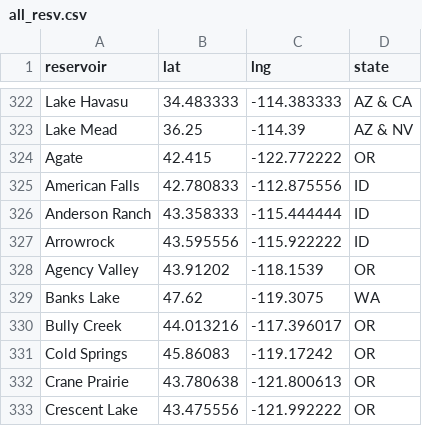
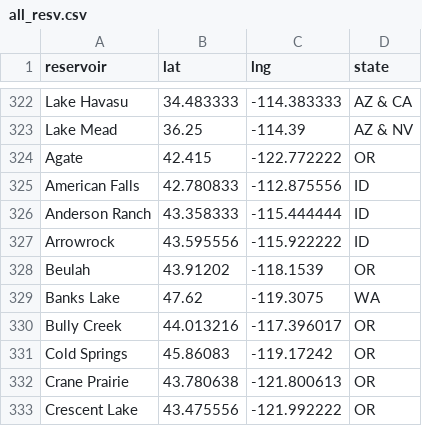
Before and after one commit to lfarrell/Western-Water, a CSV file: station_data/all_resv.csv, drawn as a sheet; only a part is shown, gaps mark what is left out.

Commit message:
Reword Reservoir

```diff
--- a/station_data/all_resv.csv
+++ b/station_data/all_resv.csv
@@ -327,3 +327,3 @@ Agate,42.415,-122.772222,OR
 Arrowrock,43.595556,-115.922222,ID
-"Agency Valley",43.91202,-118.1539,OR
+Beulah,43.91202,-118.1539,OR
 "Banks Lake",47.62,-119.3075,WA
```
Also changed, not shown: station_data/or.csv, 12 other files.
